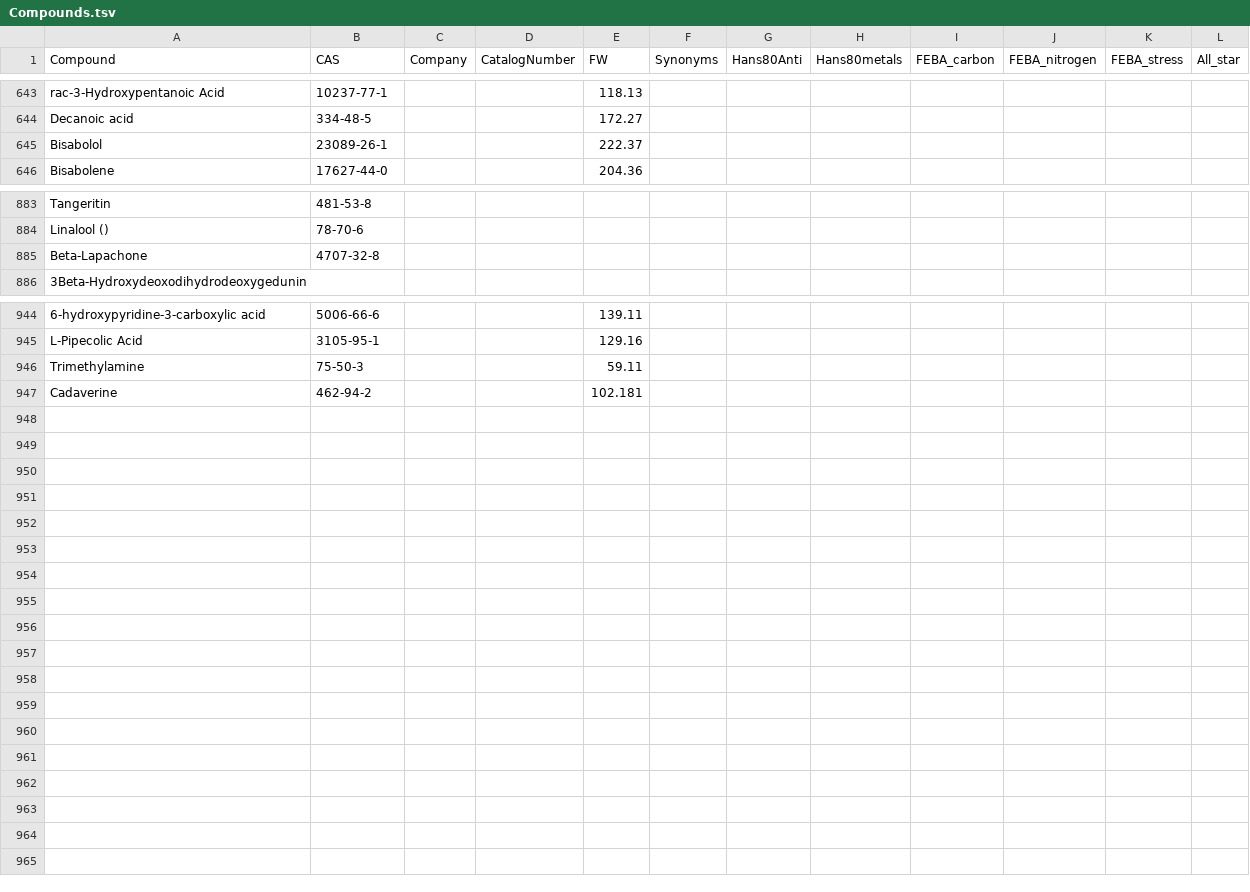
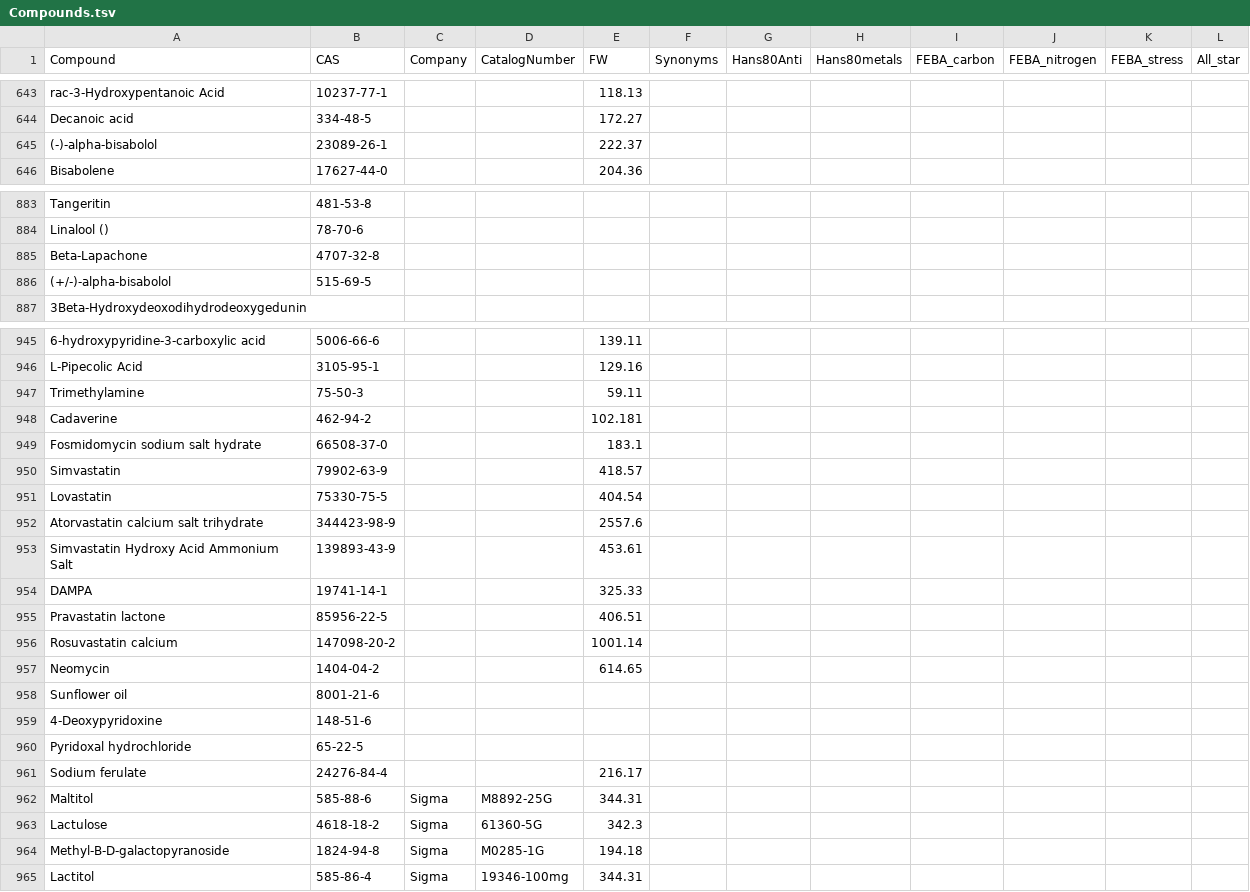
Before and after one commit to pranjan77/test_feba, a TSV file: metadata/Compounds.tsv, drawn as a sheet; only a part is shown, gaps mark what is left out.

Commit message:
metadata updates

```diff
--- a/metadata/Compounds.tsv
+++ b/metadata/Compounds.tsv
@@ -644,3 +644,3 @@ rac-3-Hydroxypentanoic Acid	10237-77-1			118.13
 Decanoic acid	334-48-5			172.27							
-Bisabolol	23089-26-1			222.37							
+(-)-alpha-bisabolol	23089-26-1			222.37							
 Bisabolene	17627-44-0			204.36							
@@ -885,2 +885,3 @@ Linalool ()	78-70-6
 Beta-Lapachone	4707-32-8										
+(+/-)-alpha-bisabolol	515-69-5										
 3Beta-Hydroxydeoxodihydrodeoxygedunin											
@@ -947 +948,18 @@ Trimethylamine	75-50-3			59.11
 Cadaverine	462-94-2			102.181							
+Fosmidomycin sodium salt hydrate	66508-37-0			183.1							
+Simvastatin	79902-63-9			418.57							
+Lovastatin	75330-75-5			404.54							
+Atorvastatin calcium salt trihydrate	344423-98-9			2557.6							
+Simvastatin Hydroxy Acid Ammonium Salt	139893-43-9			453.61							
+DAMPA	19741-14-1			325.33							
+Pravastatin lactone	85956-22-5			406.51							
+Rosuvastatin calcium	147098-20-2			1001.14							
+Neomycin	1404-04-2			614.65							
+Sunflower oil	8001-21-6										
+4-Deoxypyridoxine	148-51-6										
+Pyridoxal hydrochloride	65-22-5										
+Sodium ferulate	24276-84-4			216.17							
+Maltitol	585-88-6	Sigma	M8892-25G	344.31							
+Lactulose	4618-18-2	Sigma	61360-5G	342.3							
+Methyl-B-D-galactopyranoside	1824-94-8	Sigma	M0285-1G	194.18							
+Lactitol	585-86-4	Sigma	19346-100mg	344.31							
```
